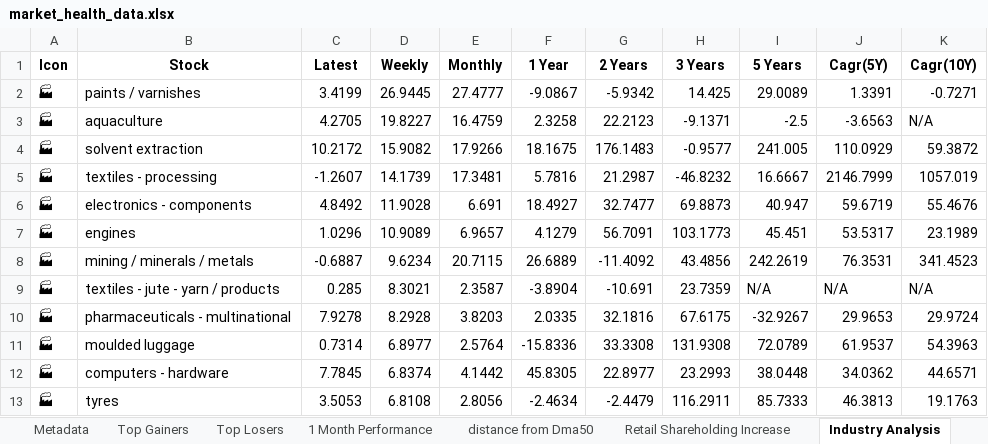
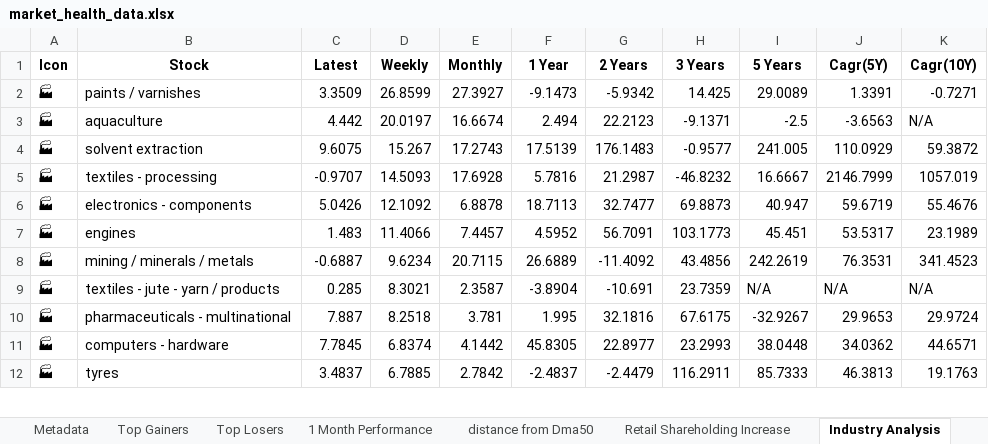
Before and after one commit to twyvernss/market-health-data, an Excel workbook: market_health_data.xlsx, sheet Industry Analysis, drawn as a sheet; only a part is shown; values as stored, in another font and other column widths than the file's, no borders; removed rows and columns are numbered as before the commit, all else as after; the diff covers the shown part only; the diff names each change by its address in the sheet, - before the commit and + after, or states it on an @@ line.

```diff
--- a/market_health_data.xlsx (sheet Industry Analysis)
+++ b/market_health_data.xlsx (sheet Industry Analysis)
-C2 (Latest): 3.4199
+C2 (Latest): 3.3509
-D2 (Weekly): 26.9445
+D2 (Weekly): 26.8599
-E2 (Monthly): 27.4777
+E2 (Monthly): 27.3927
-F2 (1 Year): -9.0867
+F2 (1 Year): -9.1473
-C3 (Latest): 4.2705
+C3 (Latest): 4.442
-D3 (Weekly): 19.8227
+D3 (Weekly): 20.0197
-E3 (Monthly): 16.4759
+E3 (Monthly): 16.6674
-F3 (1 Year): 2.3258
+F3 (1 Year): 2.494
-C4 (Latest): 10.2172
+C4 (Latest): 9.6075
-D4 (Weekly): 15.9082
+D4 (Weekly): 15.267
-E4 (Monthly): 17.9266
+E4 (Monthly): 17.2743
-F4 (1 Year): 18.1675
+F4 (1 Year): 17.5139
-C5 (Latest): -1.2607
+C5 (Latest): -0.9707
-D5 (Weekly): 14.1739
+D5 (Weekly): 14.5093
-E5 (Monthly): 17.3481
+E5 (Monthly): 17.6928
-C6 (Latest): 4.8492
+C6 (Latest): 5.0426
-D6 (Weekly): 11.9028
+D6 (Weekly): 12.1092
-E6 (Monthly): 6.691
+E6 (Monthly): 6.8878
-F6 (1 Year): 18.4927
+F6 (1 Year): 18.7113
-C7 (Latest): 1.0296
+C7 (Latest): 1.483
-D7 (Weekly): 10.9089
+D7 (Weekly): 11.4066
-E7 (Monthly): 6.9657
+E7 (Monthly): 7.4457
-F7 (1 Year): 4.1279
+F7 (1 Year): 4.5952
-C10 (Latest): 7.9278
+C10 (Latest): 7.887
-D10 (Weekly): 8.2928
+D10 (Weekly): 8.2518
-E10 (Monthly): 3.8203
+E10 (Monthly): 3.781
-F10 (1 Year): 2.0335
+F10 (1 Year): 1.995
-row 11: 🏭 | moulded luggage | 0.7314 | 6.8977 | 2.5764 | -15.8336 | 33.3308 | 131.9308 | 72.0789 | 61.9537 | 54.3963
-C12 (Latest): 3.5053
+C12 (Latest): 3.4837
-D12 (Weekly): 6.8108
+D12 (Weekly): 6.7885
-E12 (Monthly): 2.8056
+E12 (Monthly): 2.7842
-F12 (1 Year): -2.4634
+F12 (1 Year): -2.4837
```
Also changed, not shown: 19 added rows, 18 removed rows and 104 edited cells elsewhere in this sheet, sheet Top Gainers, sheet Top Losers, sheet 2 Week Return, sheet 1 Month Performance, sheet 1 Year Return, sheet Stock List, 2 more sheets.
